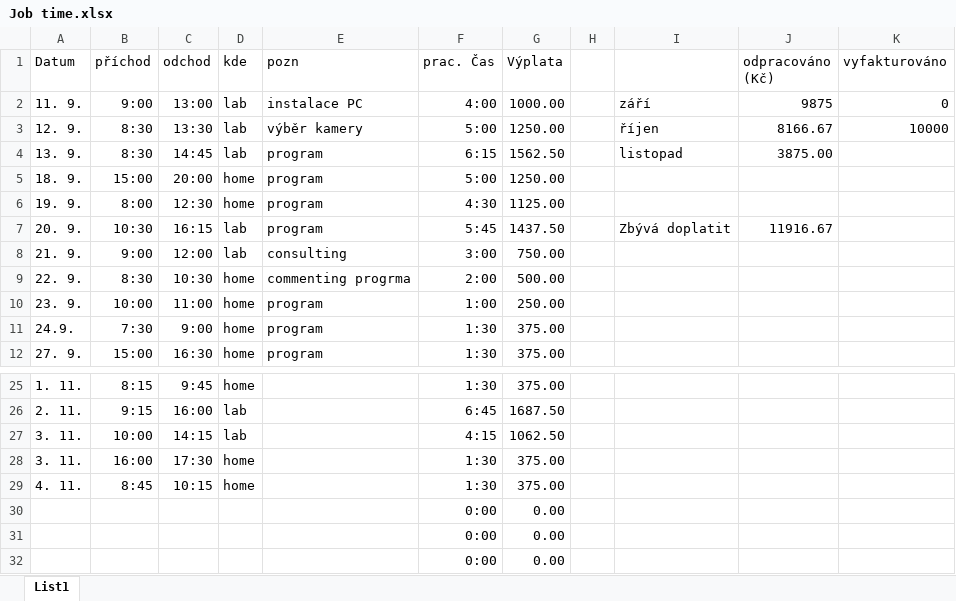
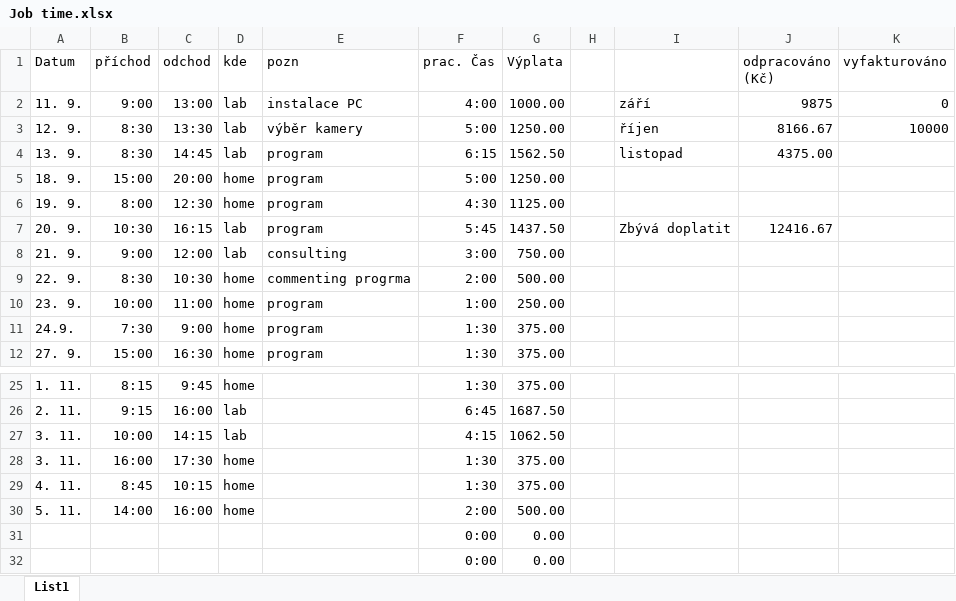
Before and after one commit to dkriegner/micro-flakes, an Excel workbook: For_developing/Job time.xlsx, sheet List1, drawn as a sheet; only a part is shown, gaps mark what is left out; values as stored, in another font and other column widths than the file's, no borders; removed rows and columns are numbered as before the commit, all else as after; the diff names each change by its address in the sheet, - before the commit and + after, or states it on an @@ line.

```diff
--- a/For_developing/Job time.xlsx (sheet List1)
+++ b/For_developing/Job time.xlsx (sheet List1)
-J4 (odpracováno (Kč)): 3875.00
+J4 (odpracováno (Kč)): 4375.00
-J7 (odpracováno (Kč)): 11916.67
+J7 (odpracováno (Kč)): 12416.67
-row 30:  |  |  |  |  | 0:00 | 0.00
+row 30: 5. 11. | 14:00 | 16:00 | home |  | 2:00 | 500.00
```
Also changed, not shown: 2 other files.
